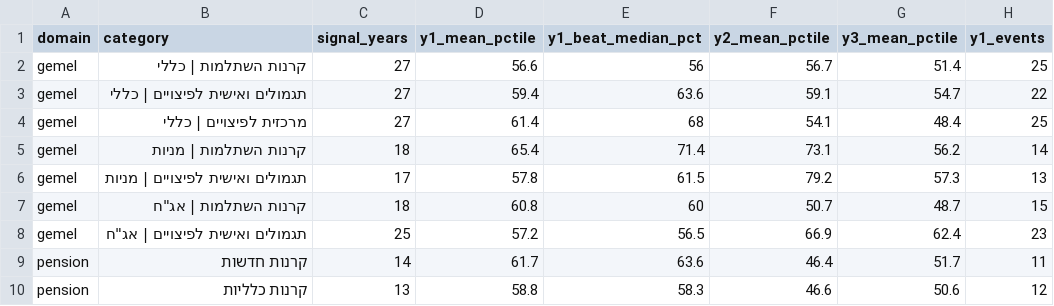
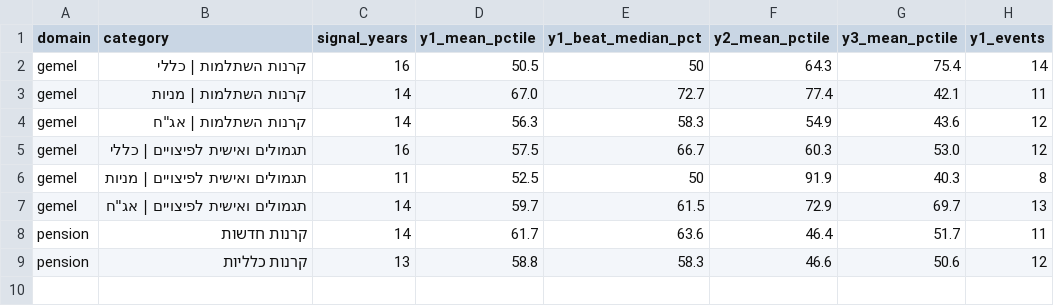
Before and after one commit to Doronsh170/pension-stars-project, a CSV file: analysis/category_summary.csv, drawn as a sheet.

```diff
--- a/analysis/category_summary.csv
+++ b/analysis/category_summary.csv
@@ -1,9 +1,8 @@
 domain,category,signal_years,y1_mean_pctile,y1_beat_median_pct,y2_mean_pctile,y3_mean_pctile,y1_events
-gemel,קרנות השתלמות | כללי,27,56.6,56,56.7,51.4,25
-gemel,תגמולים ואישית לפיצויים | כללי,27,59.4,63.6,59.1,54.7,22
-gemel,מרכזית לפיצויים | כללי,27,61.4,68,54.1,48.4,25
-gemel,קרנות השתלמות | מניות,18,65.4,71.4,73.1,56.2,14
-gemel,תגמולים ואישית לפיצויים | מניות,17,57.8,61.5,79.2,57.3,13
-gemel,"קרנות השתלמות | אג""ח",18,60.8,60,50.7,48.7,15
-gemel,"תגמולים ואישית לפיצויים | אג""ח",25,57.2,56.5,66.9,62.4,23
+gemel,קרנות השתלמות | כללי,16,50.5,50,64.3,75.4,14
+gemel,קרנות השתלמות | מניות,14,67.0,72.7,77.4,42.1,11
+gemel,"קרנות השתלמות | אג""ח",14,56.3,58.3,54.9,43.6,12
+gemel,תגמולים ואישית לפיצויים | כללי,16,57.5,66.7,60.3,53.0,12
+gemel,תגמולים ואישית לפיצויים | מניות,11,52.5,50,91.9,40.3,8
+gemel,"תגמולים ואישית לפיצויים | אג""ח",14,59.7,61.5,72.9,69.7,13
 pension,קרנות חדשות,14,61.7,63.6,46.4,51.7,11
```
Also changed, not shown: analysis/risk_summary.csv, analysis/strategy_summary.csv, 9 other files.
